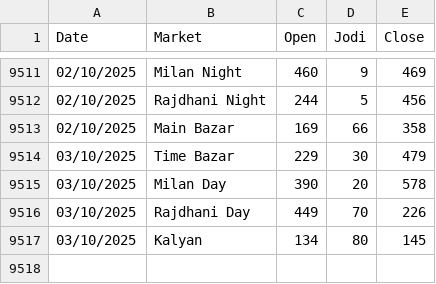
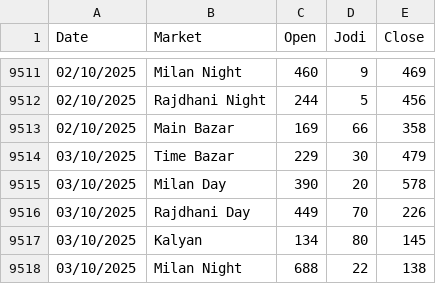
Before and after one commit to Vishalsnw/Kalyan_web, a CSV file: satta_data.csv, drawn as a sheet; only a part is shown, gaps mark what is left out.

```diff
--- a/satta_data.csv
+++ b/satta_data.csv
@@ -9517 +9517,2 @@ Date,Market,Open,Jodi,Close
 03/10/2025,Kalyan,134,80,145
+03/10/2025,Milan Night,688,22,138
```
Also changed, not shown: sent_messages.csv.
